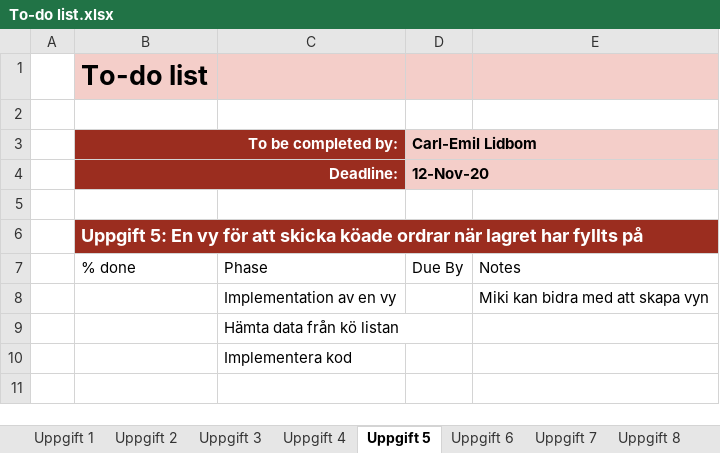
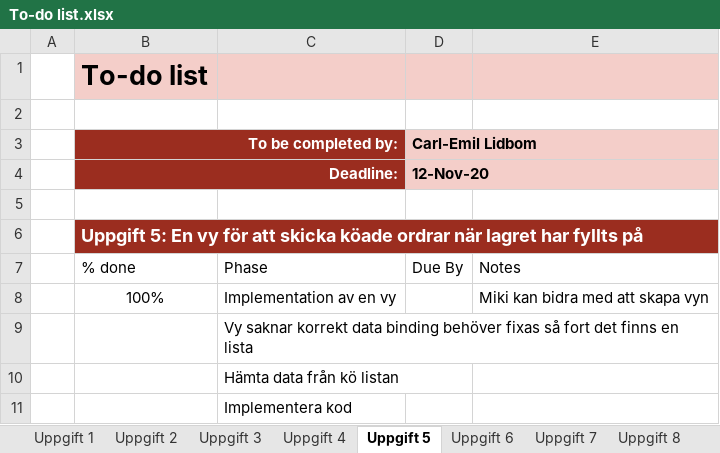
Before and after one commit to syron/GoldStarr-Trading, an Excel workbook: Projektplanering/To-do list.xlsx, sheet Uppgift 5, drawn as a sheet; values as stored, in another font and other column widths than the file's, no borders; conditional formats and table styles not drawn; the diff names each change by its address in the sheet, - before the commit and + after, or states it on an @@ line.

Commit message:
Update to ToDo list

```diff
--- a/Projektplanering/To-do list.xlsx (sheet Uppgift 5)
+++ b/Projektplanering/To-do list.xlsx (sheet Uppgift 5)
-B8 (To be completed by:): (empty)
+B8 (To be completed by:): 100%
+row 9:  |  | Vy saknar korrekt data binding behöver fixas så fort det finns en lista
```
